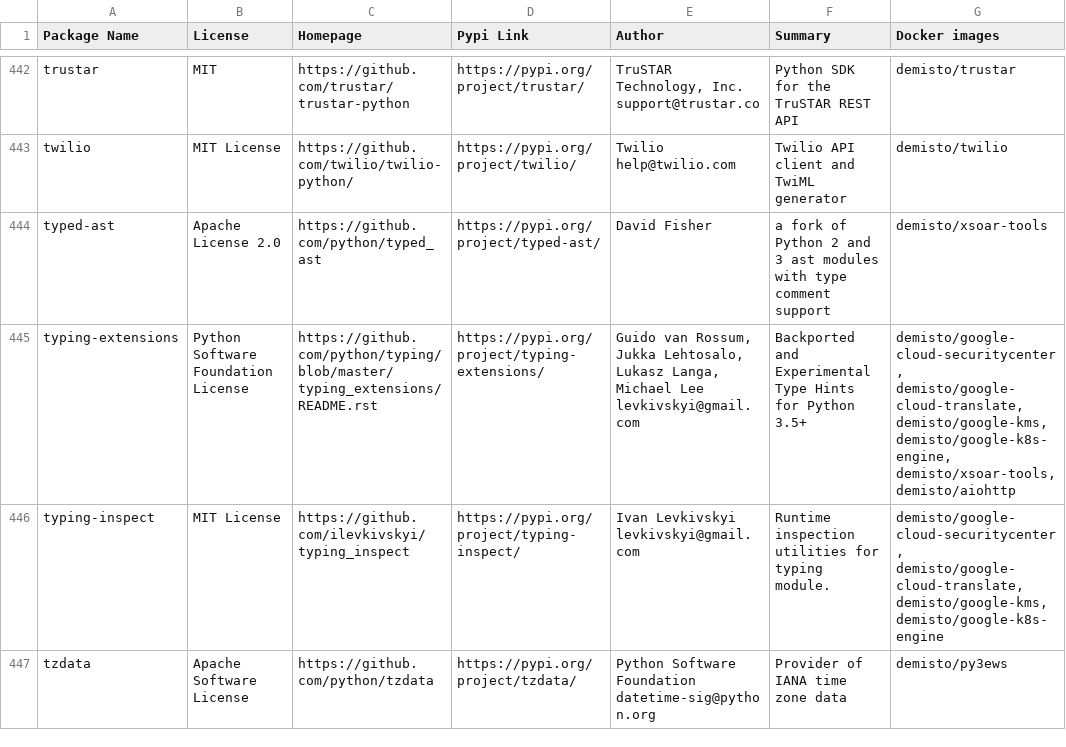
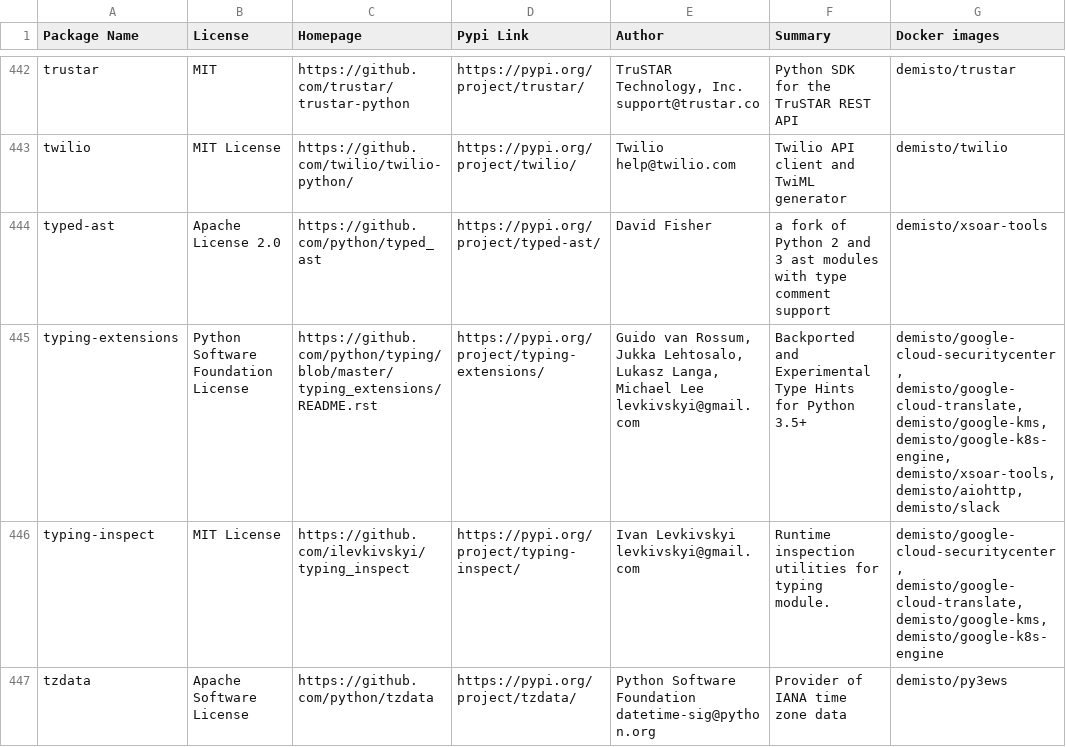
Before and after one commit to upstart-swiss/dockerfiles, a CSV file: used_packages.csv, drawn as a sheet; only a part is shown, gaps mark what is left out; the diff covers the shown part only.

Commit message:
Thu Mar  4 01:08:38 UTC 2021: automatic docker repository update

```diff
--- a/used_packages.csv
+++ b/used_packages.csv
@@ -444,3 +444,3 @@ twilio,MIT License,https://github.com/twilio/twilio-python/,https://pypi.org/pro
 typed-ast,Apache License 2.0,https://github.com/python/typed_ast,https://pypi.org/project/typed-ast/,David Fisher,a fork of Python 2 and 3 ast modules with type comment support,demisto/xsoar-tools
-typing-extensions,Python Software Foundation License,https://github.com/python/typing/blob/master/typing_extensions/README.rst,https://pypi.org/project/typing-extensions/,"Guido van Rossum, Jukka Lehtosalo, Lukasz Langa, Michael Lee levkivskyi@gmail.com",Backported and Experimental Type Hints for Python 3.5+,"demisto/google-cloud-securitycenter, demisto/google-cloud-translate, demisto/google-kms, demisto/google-k8s-engine, demisto/xsoar-tools, demisto/aiohttp"
+typing-extensions,Python Software Foundation License,https://github.com/python/typing/blob/master/typing_extensions/README.rst,https://pypi.org/project/typing-extensions/,"Guido van Rossum, Jukka Lehtosalo, Lukasz Langa, Michael Lee levkivskyi@gmail.com",Backported and Experimental Type Hints for Python 3.5+,"demisto/google-cloud-securitycenter, demisto/google-cloud-translate, demisto/google-kms, demisto/google-k8s-engine, demisto/xsoar-tools, demisto/aiohttp, demisto/slack"
 typing-inspect,MIT License,https://github.com/ilevkivskyi/typing_inspect,https://pypi.org/project/typing-inspect/,Ivan Levkivskyi levkivskyi@gmail.com,Runtime inspection utilities for typing module.,"demisto/google-cloud-securitycenter, demisto/google-cloud-translate, demisto/google-kms, demisto/google-k8s-engine"
```
Also changed, not shown: 28 edited cells elsewhere in this file, 6 other files.
